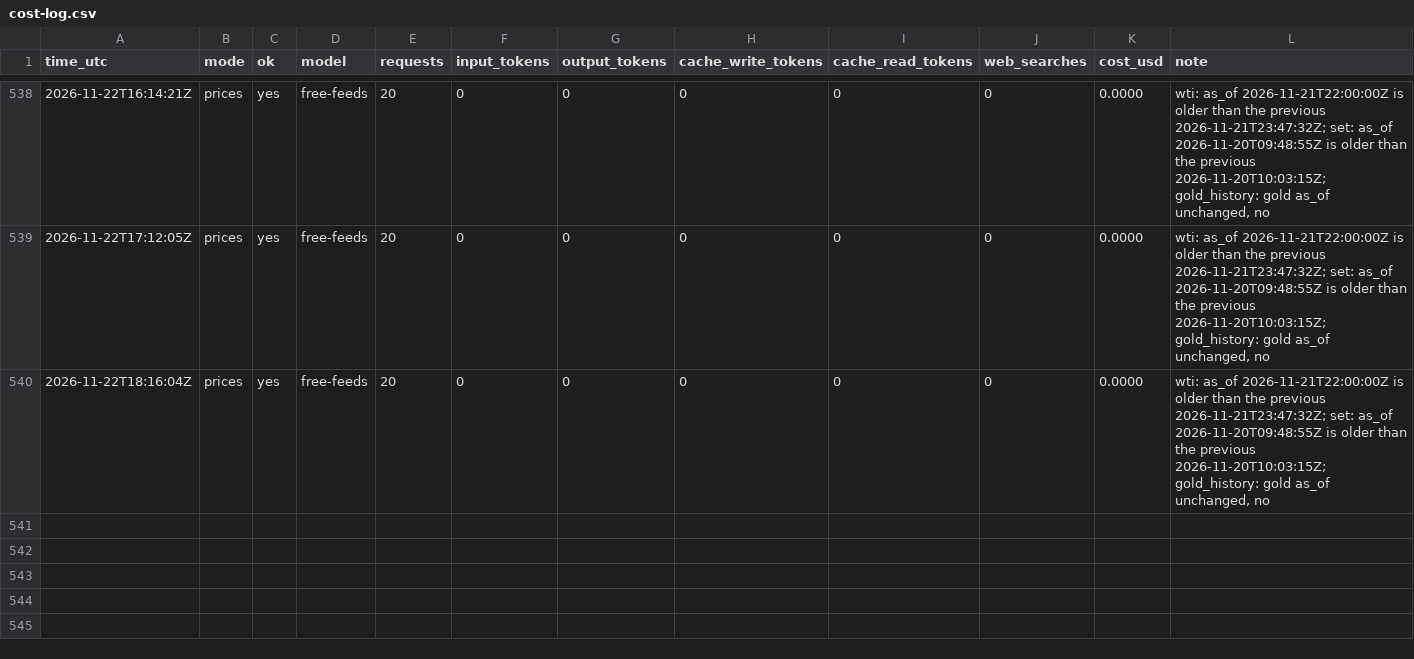
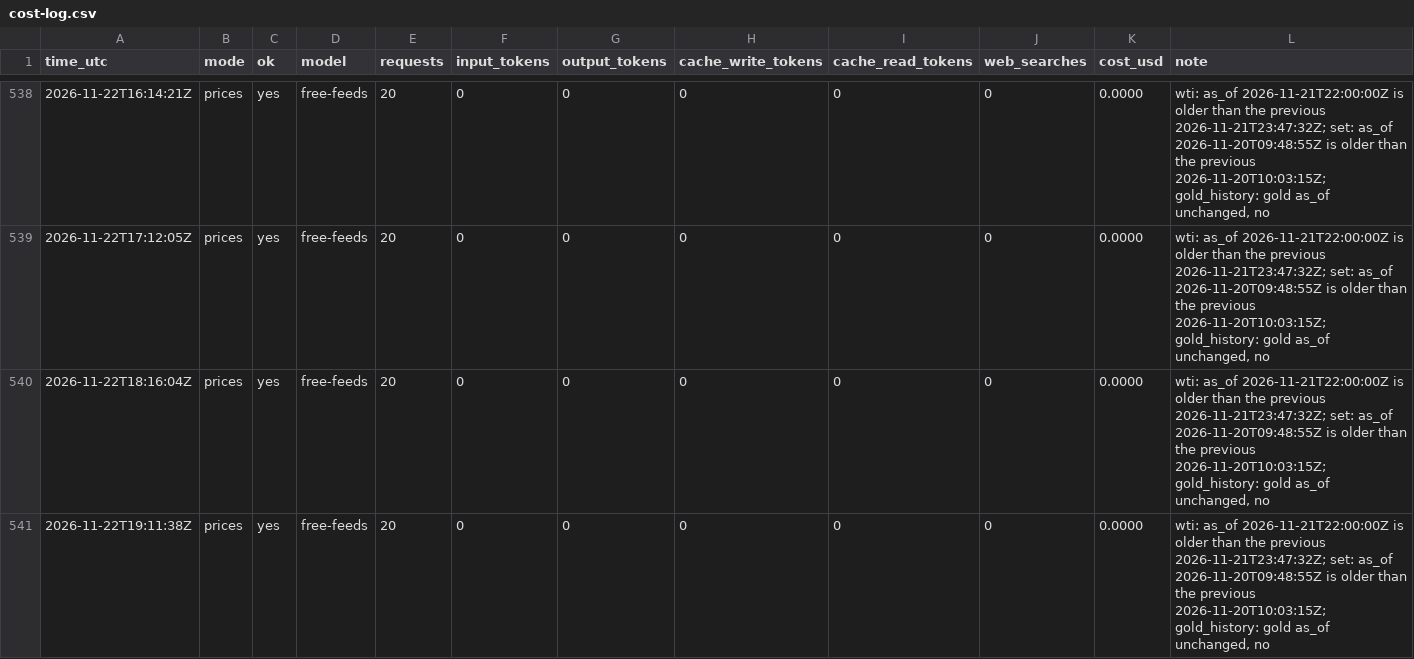
Before and after one commit to zyser007/global-analysis, a CSV file: updater/cost-log.csv, drawn as a sheet; only a part is shown, gaps mark what is left out; rows hold the shown columns only; the diff names each change by its address in the sheet, - before the commit and + after, or states it on an @@ line.

```diff
--- a/updater/cost-log.csv
+++ b/updater/cost-log.csv
+row 541: 2026-11-22T19:11:38Z | prices | yes | free-feeds | 20 | 0 | 0 | 0 | 0 | 0 | 0.0000 | wti: as_of 2026-11-21T22:00:00Z is older than the previous 2026-11-21T23:47:32Z; set: as_of 2026-11-20T09:48:55Z is older than the previous 2026-11-20T10:03:15Z; gold_history: gold as_of unchanged, no
```
Also changed, not shown: 4 other files.
